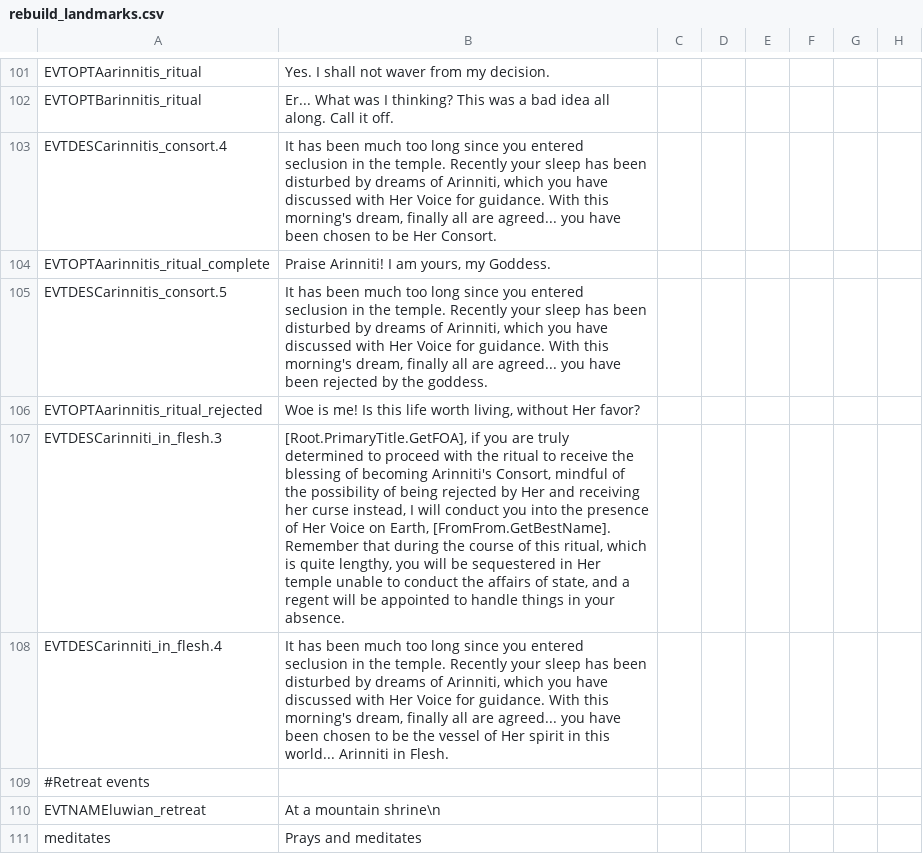
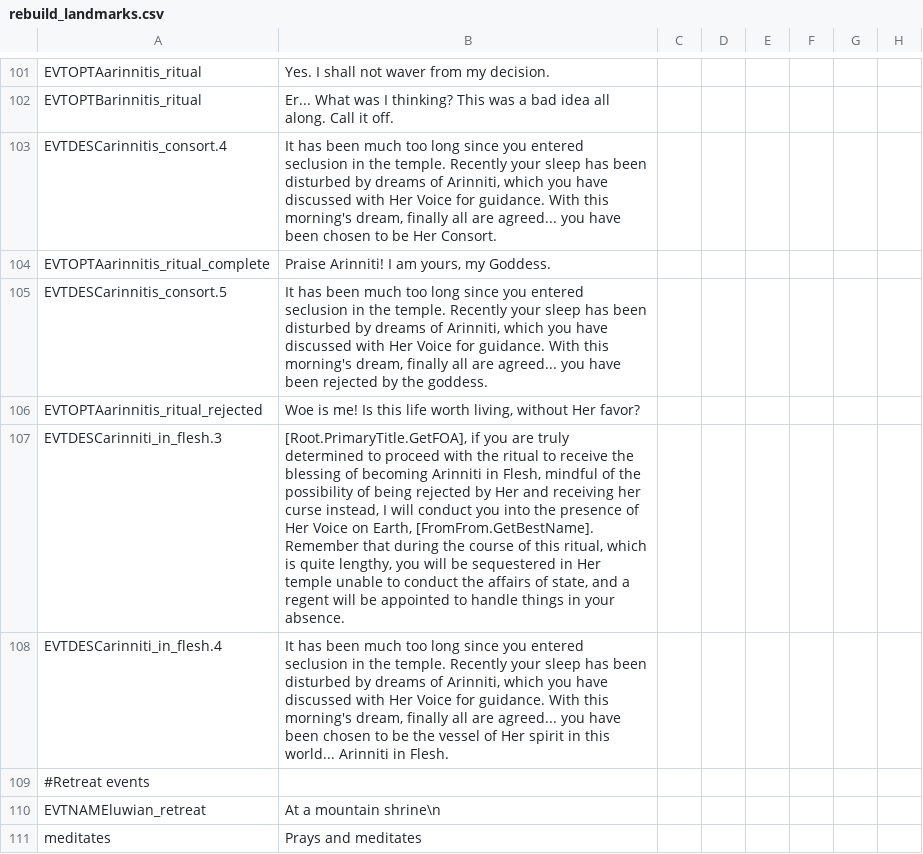
Before and after one commit to preslavb/lux-invicta-repository, a CSV file: localisation/rebuild_landmarks.csv, drawn as a sheet; only a part is shown, gaps mark what is left out; the diff names each change by its address in the sheet, - before the commit and + after, or states it on an @@ line.

```diff
--- a/localisation/rebuild_landmarks.csv
+++ b/localisation/rebuild_landmarks.csv
-B107: …of becoming Arinniti's Consort, mindful of…
+B107: …of becoming Arinniti in Flesh, mindful of…
```
Also changed, not shown: localisation/00_misc_localisation_error_fixes.csv, 1 other file.
